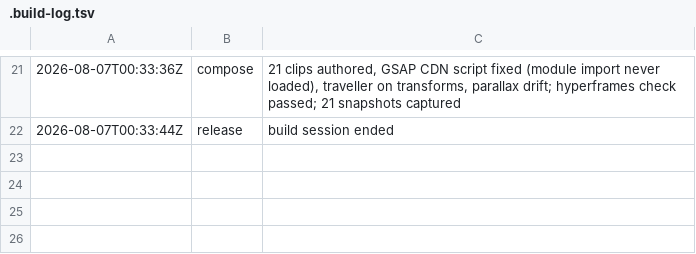
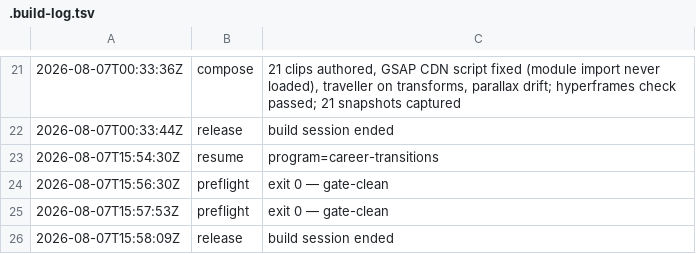
Before and after one commit to community-SCLA/SCLA-Profile, a TSV file: projects/video-production/renders-hyperframes/m2_welcome-and-using-career-transitions-as-leaps-ahead/.build-log.tsv, drawn as a sheet; only a part is shown, gaps mark what is left out.

```diff
--- a/projects/video-production/renders-hyperframes/m2_welcome-and-using-career-transitions-as-leaps-ahead/.build-log.tsv
+++ b/projects/video-production/renders-hyperframes/m2_welcome-and-using-career-transitions-as-leaps-ahead/.build-log.tsv
@@ -22 +22,5 @@
 2026-08-07T00:33:44Z	release	build session ended
+2026-08-07T15:54:30Z	resume	program=career-transitions
+2026-08-07T15:56:30Z	preflight	exit 0 — gate-clean
+2026-08-07T15:57:53Z	preflight	exit 0 — gate-clean
+2026-08-07T15:58:09Z	release	build session ended
```
Also changed, not shown: 44 other files.
